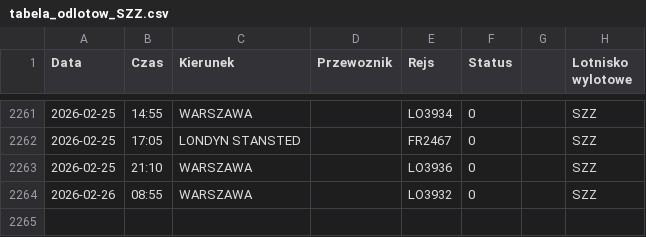
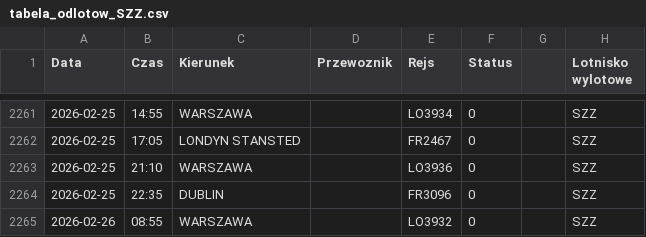
Before and after one commit to grzegorz-nowacki/departures-scraper, a CSV file: scraper/scraper_output/tabela_odlotow_SZZ.csv, drawn as a sheet; only a part is shown, gaps mark what is left out; the diff names each change by its address in the sheet, - before the commit and + after, or states it on an @@ line.

```diff
--- a/scraper/scraper_output/tabela_odlotow_SZZ.csv
+++ b/scraper/scraper_output/tabela_odlotow_SZZ.csv
+row 2264: 2026-02-25 | 22:35 | DUBLIN |  | FR3096 | 0 |  | SZZ
```
Also changed, not shown: 1 other file.
